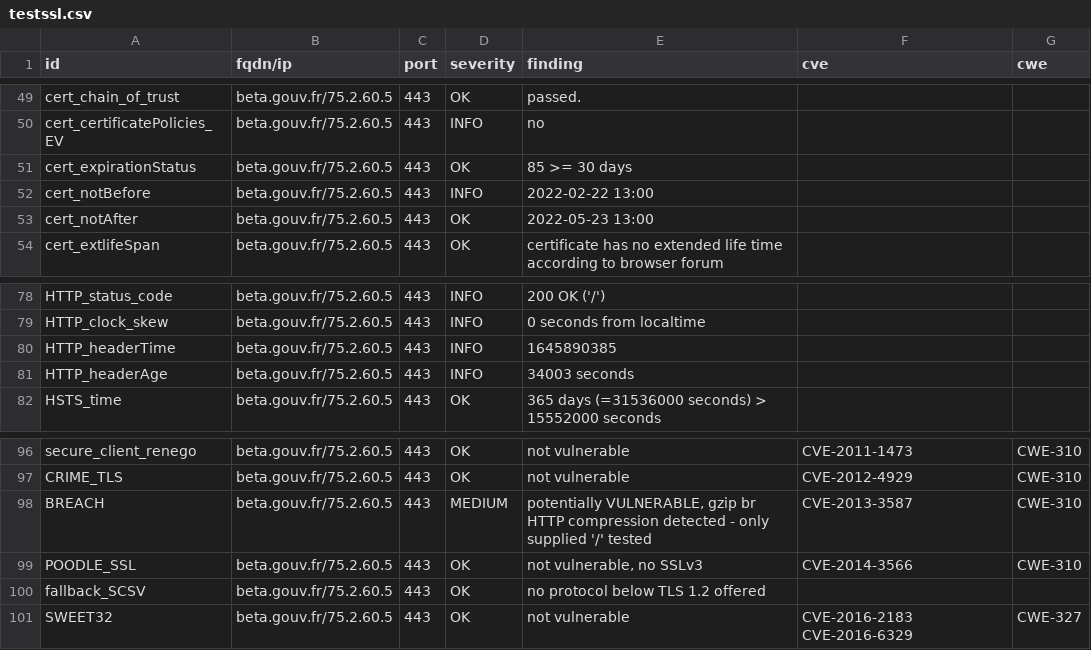
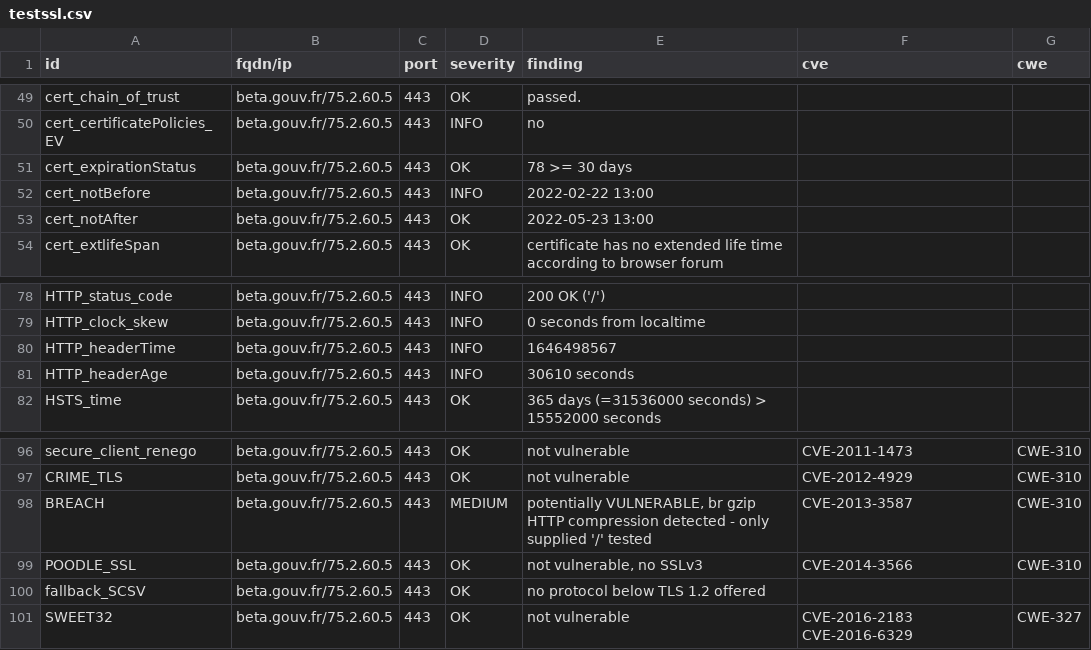
Before and after one commit to LucPIERREDITMERY/dashlordTest, a CSV file: results/aHR0cHM6Ly9iZXRhLmdvdXYuZnI=/testssl.csv, drawn as a sheet; only a part is shown, gaps mark what is left out.

Commit message:
update: https://beta.gouv.fr

```diff
--- a/results/aHR0cHM6Ly9iZXRhLmdvdXYuZnI=/testssl.csv
+++ b/results/aHR0cHM6Ly9iZXRhLmdvdXYuZnI=/testssl.csv
@@ -50,3 +50,3 @@
 "cert_certificatePolicies_EV","beta.gouv.fr/75.2.60.5","443","INFO","no","",""
-"cert_expirationStatus","beta.gouv.fr/75.2.60.5","443","OK","85 >= 30 days","",""
+"cert_expirationStatus","beta.gouv.fr/75.2.60.5","443","OK","78 >= 30 days","",""
 "cert_notBefore","beta.gouv.fr/75.2.60.5","443","INFO","2022-02-22 13:00","",""
@@ -79,4 +79,4 @@
 "HTTP_clock_skew","beta.gouv.fr/75.2.60.5","443","INFO","0 seconds from localtime","",""
-"HTTP_headerTime","beta.gouv.fr/75.2.60.5","443","INFO","1645890385","",""
-"HTTP_headerAge","beta.gouv.fr/75.2.60.5","443","INFO","34003 seconds","",""
+"HTTP_headerTime","beta.gouv.fr/75.2.60.5","443","INFO","1646498567","",""
+"HTTP_headerAge","beta.gouv.fr/75.2.60.5","443","INFO","30610 seconds","",""
 "HSTS_time","beta.gouv.fr/75.2.60.5","443","OK","365 days (=31536000 seconds) > 15552000 seconds","",""
@@ -97,3 +97,3 @@
 "CRIME_TLS","beta.gouv.fr/75.2.60.5","443","OK","not vulnerable","CVE-2012-4929","CWE-310"
-"BREACH","beta.gouv.fr/75.2.60.5","443","MEDIUM","potentially VULNERABLE, gzip br HTTP compression detected  - only supplied '/' tested","CVE-2013-3587","CWE-310"
+"BREACH","beta.gouv.fr/75.2.60.5","443","MEDIUM","potentially VULNERABLE, br gzip HTTP compression detected  - only supplied '/' tested","CVE-2013-3587","CWE-310"
 "POODLE_SSL","beta.gouv.fr/75.2.60.5","443","OK","not vulnerable, no SSLv3","CVE-2014-3566","CWE-310"
```
Also changed, not shown: 14 other files.
